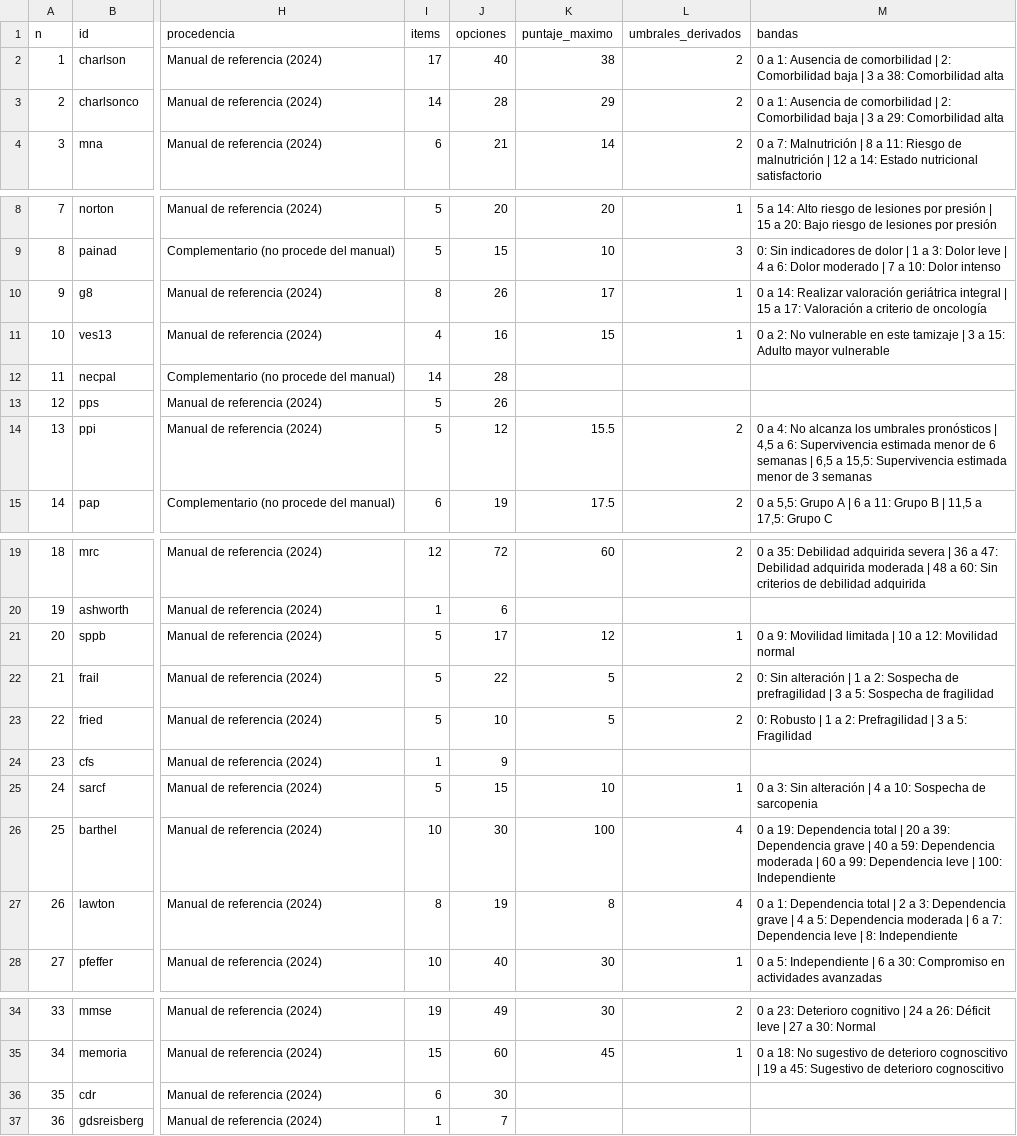
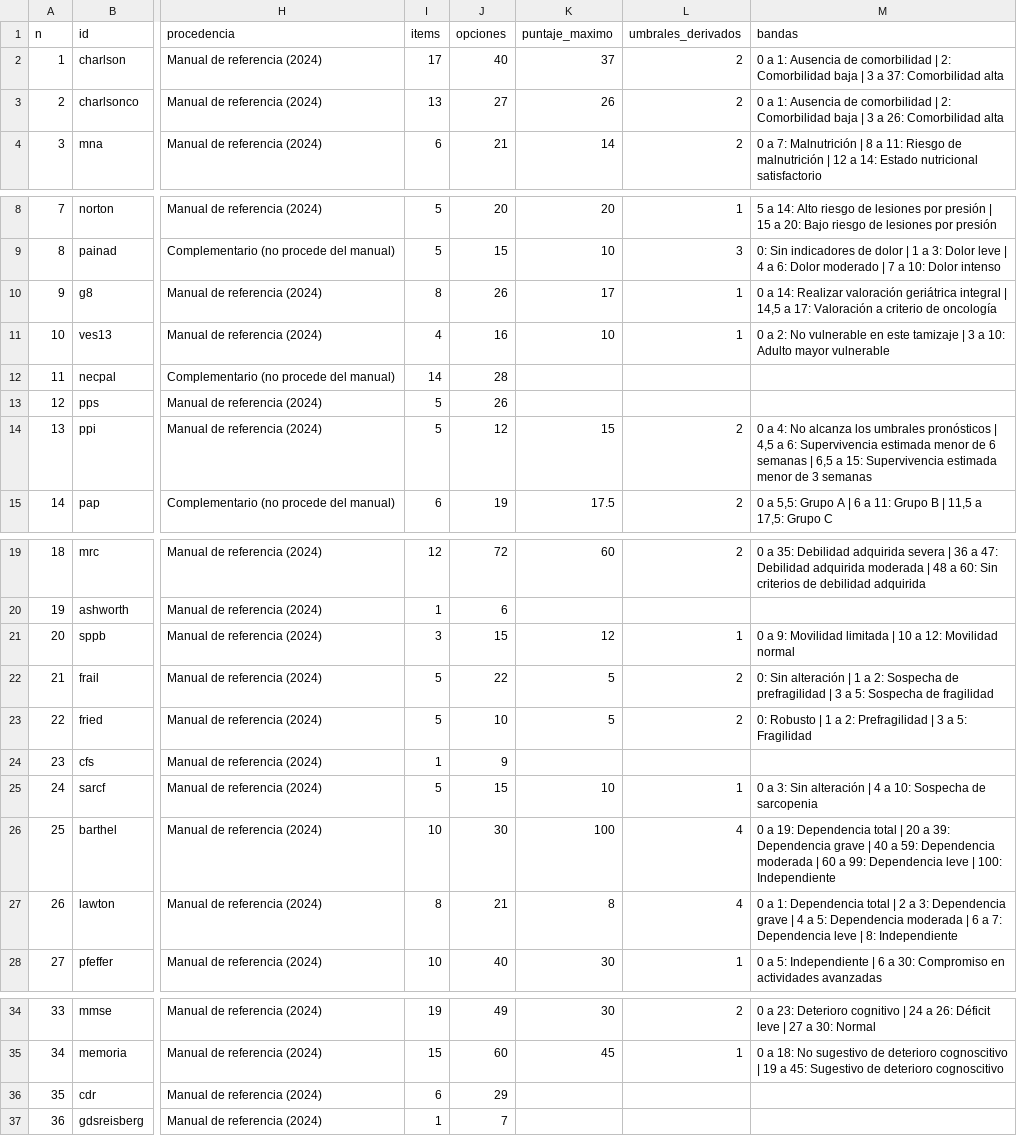
Before and after one commit to DRCLLANO/vgi-herramienta-digital, a CSV file: trazabilidad-instrumentos.csv, drawn as a sheet; only a part is shown, gaps mark what is left out; the diff names each change by its address in the sheet, - before the commit and + after, or states it on an @@ line.

```diff
--- a/trazabilidad-instrumentos.csv
+++ b/trazabilidad-instrumentos.csv
-K2 (puntaje_maximo): 38
+K2 (puntaje_maximo): 37
-M2 (bandas): …3 a 38: Comorbilidad alta
+M2 (bandas): …3 a 37: Comorbilidad alta
-I3 (items): 14
+I3 (items): 13
-J3 (opciones): 28
+J3 (opciones): 27
-K3 (puntaje_maximo): 29
+K3 (puntaje_maximo): 26
-M3 (bandas): …3 a 29: Comorbilidad alta
+M3 (bandas): …3 a 26: Comorbilidad alta
-M10 (bandas): …integral | 15 a 17:…
+M10 (bandas): …integral | 14,5 a 17:…
-K11 (puntaje_maximo): 15
+K11 (puntaje_maximo): 10
-M11 (bandas): …3 a 15: Adulto mayor…
+M11 (bandas): …3 a 10: Adulto mayor…
-K14 (puntaje_maximo): 15.5
+K14 (puntaje_maximo): 15
-M14 (bandas): …6,5 a 15,5: Supervivencia estimada…
+M14 (bandas): …6,5 a 15: Supervivencia estimada…
-I21 (items): 5
+I21 (items): 3
-J21 (opciones): 17
+J21 (opciones): 15
-J27 (opciones): 19
+J27 (opciones): 21
-J36 (opciones): 30
+J36 (opciones): 29
```
Also changed, not shown: 15 other files.
